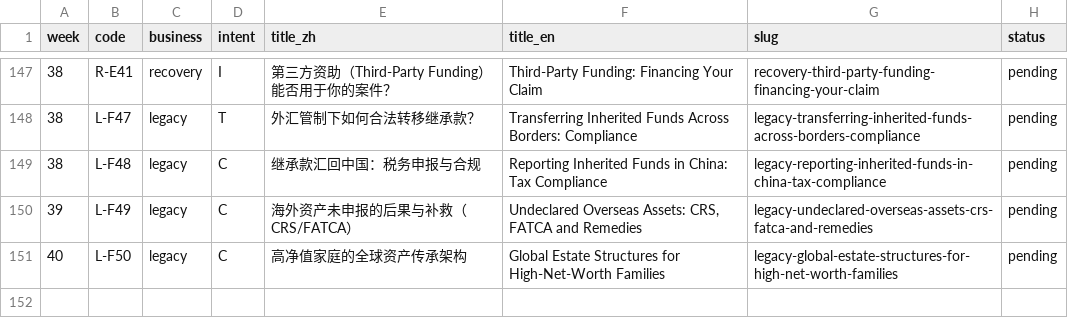
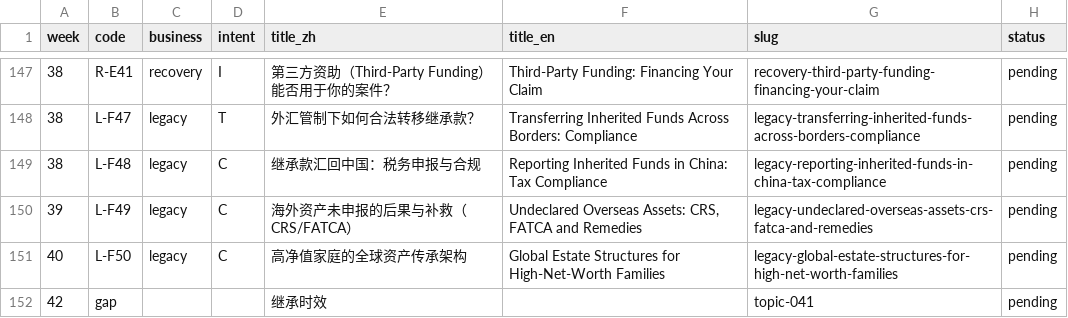
Before and after one commit to doublej9999/shenyuan-law-firm, a CSV file: docs/article-manifest.csv, drawn as a sheet; only a part is shown, gaps mark what is left out.

Commit message:
feat: internal links 3->5 + auto-add search gaps to manifest (#75)
Co-authored-by: doublej9999 <doublej9999@gmail.com>

```diff
--- a/docs/article-manifest.csv
+++ b/docs/article-manifest.csv
@@ -151 +151,2 @@
 40,L-F50,legacy,C,高净值家庭的全球资产传承架构,Global Estate Structures for High-Net-Worth Families,legacy-global-estate-structures-for-high-net-worth-families,pending
+42,gap,,,继承时效,,topic-041,pending
```
Also changed, not shown: 2 other files.
